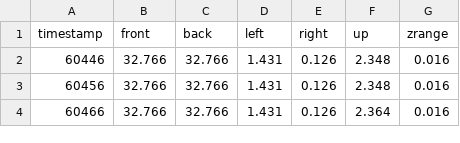
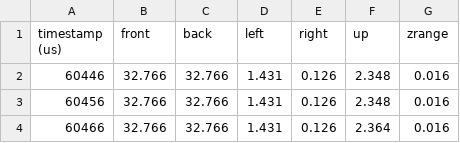
Before and after one commit to Odinroast/Aerial-Robotics-MEC569, a CSV file: flight_log.csv, drawn as a sheet; only a part is shown.

Commit message:
Added jupyter notebook to understand the data

```diff
--- a/flight_log.csv
+++ b/flight_log.csv
@@ -1,2 +1,2 @@
-timestamp,front,back,left,right,up,zrange
+timestamp (us),front,back,left,right,up,zrange
 60446,32.766,32.766,1.431,0.126,2.348,0.016
```
Also changed, not shown: 3 other files.
